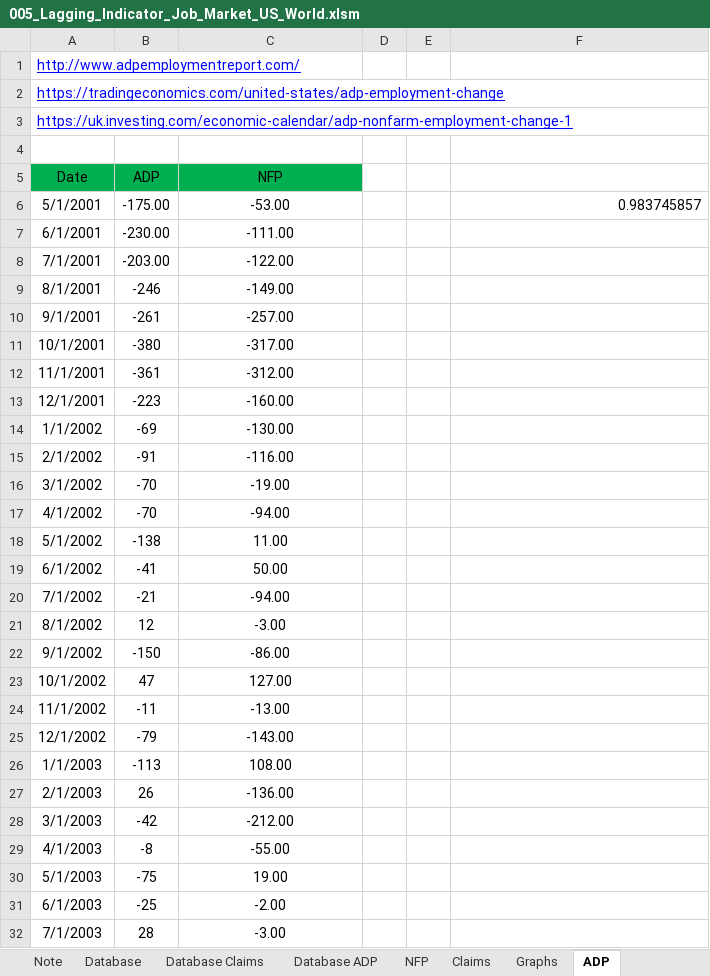
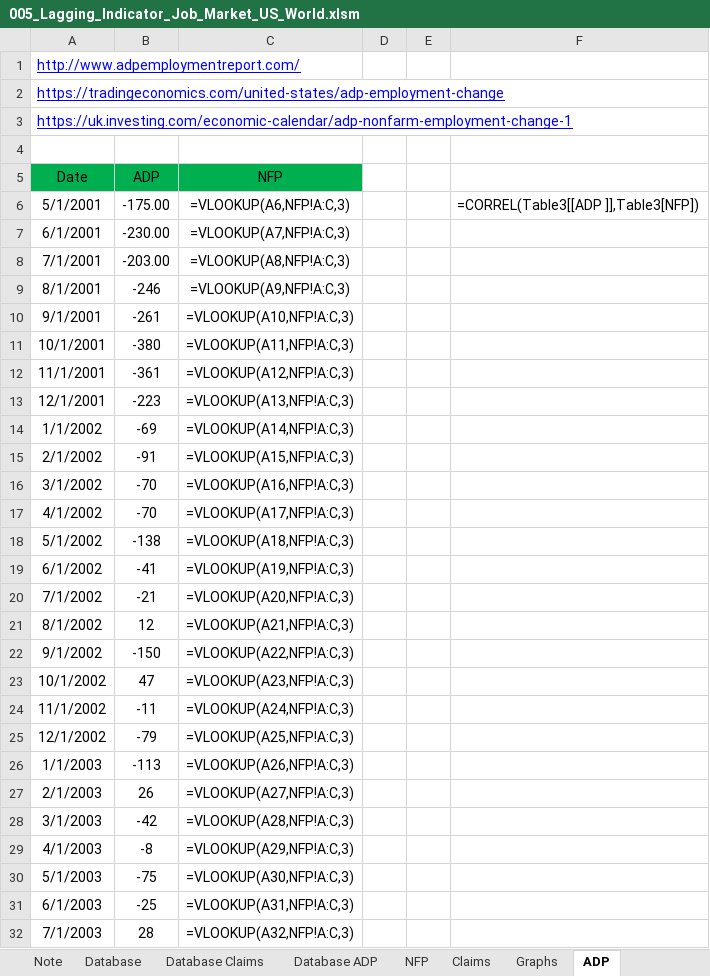
Before and after one commit to markjm5/portfoliomanagement, an Excel workbook: trading_excel_files/01_lagging_coincident_indicators/005_Lagging_Indicator_Job_Market_US_World.xlsm, sheet ADP, drawn as a sheet; only a part is shown; values as stored, in another font and other column widths than the file's, no borders; formulas without a stored value are shown as written; charts and pictures and table styles not drawn; the diff covers the shown part only; the diff names each change by its address in the sheet, - before the commit and + after, or states it on an @@ line.

```diff
--- a/trading_excel_files/01_lagging_coincident_indicators/005_Lagging_Indicator_Job_Market_US_World.xlsm (sheet ADP)
+++ b/trading_excel_files/01_lagging_coincident_indicators/005_Lagging_Indicator_Job_Market_US_World.xlsm (sheet ADP)
-C6 (NFP): -53.00
+C6 (NFP): =VLOOKUP(A6,NFP!A:C,3)
-F6: 0.983745857
+F6: =CORREL(Table3[[ADP ]],Table3[NFP])
-C7 (NFP): -111.00
+C7 (NFP): =VLOOKUP(A7,NFP!A:C,3)
-C8 (NFP): -122.00
+C8 (NFP): =VLOOKUP(A8,NFP!A:C,3)
-C9 (NFP): -149.00
+C9 (NFP): =VLOOKUP(A9,NFP!A:C,3)
-C10 (NFP): -257.00
+C10 (NFP): =VLOOKUP(A10,NFP!A:C,3)
-C11 (NFP): -317.00
+C11 (NFP): =VLOOKUP(A11,NFP!A:C,3)
-C12 (NFP): -312.00
+C12 (NFP): =VLOOKUP(A12,NFP!A:C,3)
-C13 (NFP): -160.00
+C13 (NFP): =VLOOKUP(A13,NFP!A:C,3)
-C14 (NFP): -130.00
+C14 (NFP): =VLOOKUP(A14,NFP!A:C,3)
-C15 (NFP): -116.00
+C15 (NFP): =VLOOKUP(A15,NFP!A:C,3)
-C16 (NFP): -19.00
+C16 (NFP): =VLOOKUP(A16,NFP!A:C,3)
-C17 (NFP): -94.00
+C17 (NFP): =VLOOKUP(A17,NFP!A:C,3)
-C18 (NFP): 11.00
+C18 (NFP): =VLOOKUP(A18,NFP!A:C,3)
-C19 (NFP): 50.00
+C19 (NFP): =VLOOKUP(A19,NFP!A:C,3)
-C20 (NFP): -94.00
+C20 (NFP): =VLOOKUP(A20,NFP!A:C,3)
-C21 (NFP): -3.00
+C21 (NFP): =VLOOKUP(A21,NFP!A:C,3)
-C22 (NFP): -86.00
+C22 (NFP): =VLOOKUP(A22,NFP!A:C,3)
-C23 (NFP): 127.00
+C23 (NFP): =VLOOKUP(A23,NFP!A:C,3)
-C24 (NFP): -13.00
+C24 (NFP): =VLOOKUP(A24,NFP!A:C,3)
-C25 (NFP): -143.00
+C25 (NFP): =VLOOKUP(A25,NFP!A:C,3)
-C26 (NFP): 108.00
+C26 (NFP): =VLOOKUP(A26,NFP!A:C,3)
-C27 (NFP): -136.00
+C27 (NFP): =VLOOKUP(A27,NFP!A:C,3)
-C28 (NFP): -212.00
+C28 (NFP): =VLOOKUP(A28,NFP!A:C,3)
-C29 (NFP): -55.00
+C29 (NFP): =VLOOKUP(A29,NFP!A:C,3)
-C30 (NFP): 19.00
+C30 (NFP): =VLOOKUP(A30,NFP!A:C,3)
-C31 (NFP): -2.00
+C31 (NFP): =VLOOKUP(A31,NFP!A:C,3)
-C32 (NFP): -3.00
+C32 (NFP): =VLOOKUP(A32,NFP!A:C,3)
```
Also changed, not shown: 217 edited cells elsewhere in this sheet, sheet Claims, sheet NFP, sheet Data World, sheet Database Claims, sheet World, sheet Database, 2 more sheets, charts or pictures, 2 other files.
